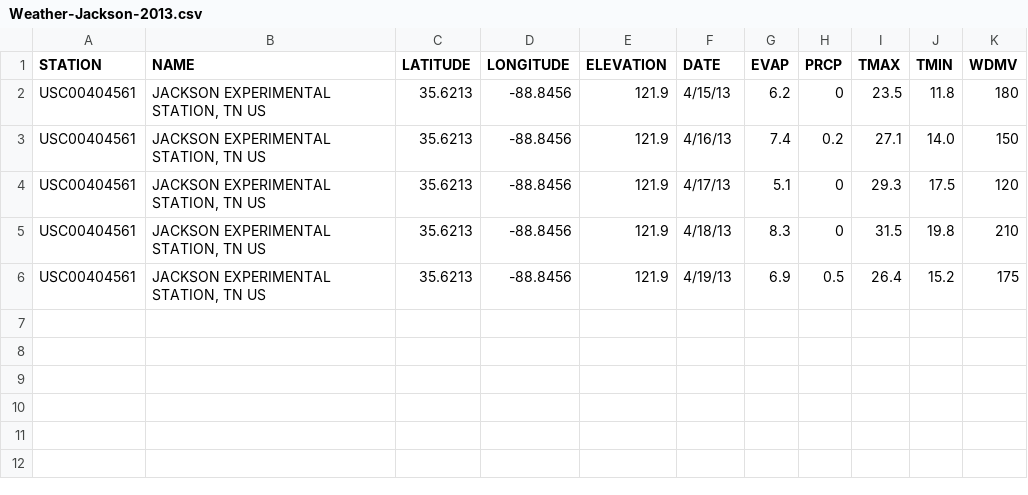
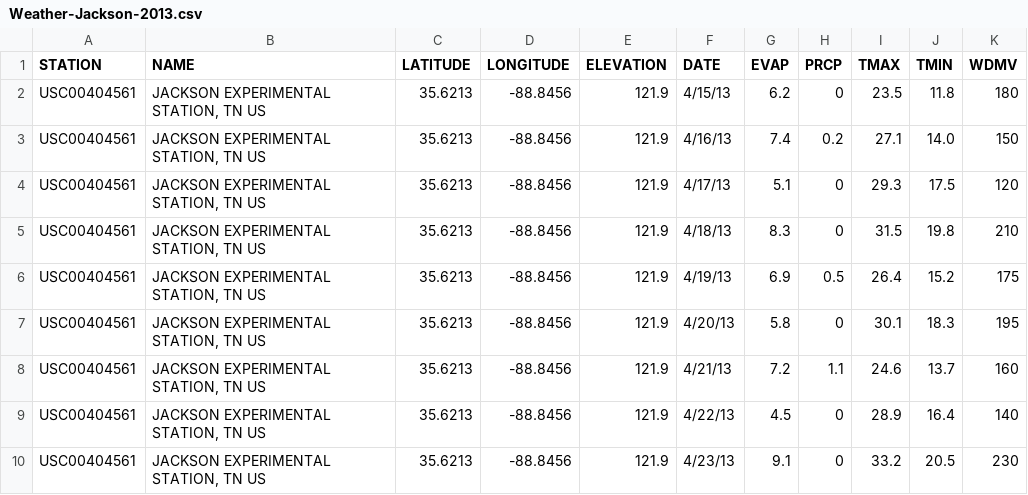
Before and after one commit to angelodecastro/weather-data-project, a CSV file: Weather-Jackson-2013.csv, drawn as a sheet.

Commit message:
Second round of weather data updates

```diff
--- a/Weather-Jackson-2013.csv
+++ b/Weather-Jackson-2013.csv
@@ -6 +6,5 @@ USC00404561,"JACKSON EXPERIMENTAL STATION, TN US",35.6213,-88.8456,121.9,4/18/13
 USC00404561,"JACKSON EXPERIMENTAL STATION, TN US",35.6213,-88.8456,121.9,4/19/13,6.9,0.5,26.4,15.2,175
+USC00404561,"JACKSON EXPERIMENTAL STATION, TN US",35.6213,-88.8456,121.9,4/20/13,5.8,0,30.1,18.3,195
+USC00404561,"JACKSON EXPERIMENTAL STATION, TN US",35.6213,-88.8456,121.9,4/21/13,7.2,1.1,24.6,13.7,160
+USC00404561,"JACKSON EXPERIMENTAL STATION, TN US",35.6213,-88.8456,121.9,4/22/13,4.5,0,28.9,16.4,140
+USC00404561,"JACKSON EXPERIMENTAL STATION, TN US",35.6213,-88.8456,121.9,4/23/13,9.1,0,33.2,20.5,230
```
